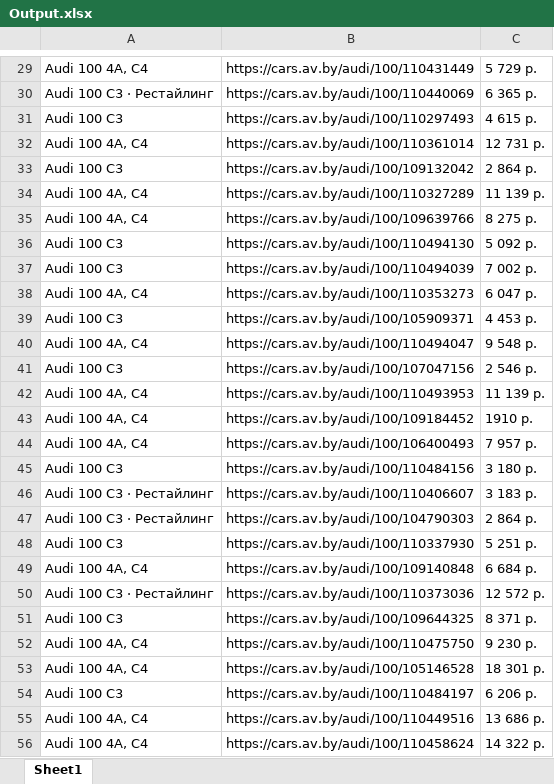
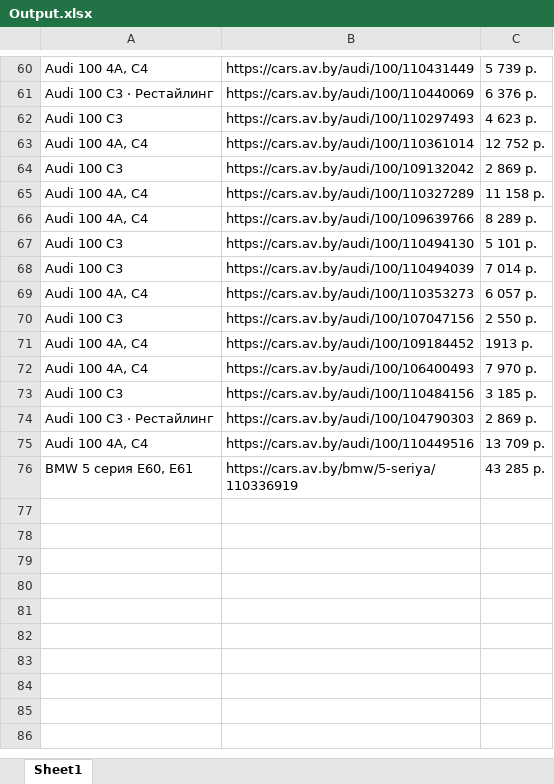
Before and after one commit to msamoncenko/ParsingAndSavingDataFromAV.byWebsiteProject, an Excel workbook: Output.xlsx, sheet Sheet1, drawn as a sheet; only a part is shown, gaps mark what is left out; the shorter side is filled out with more unchanged rows; values as stored, in another font and other column widths than the file's, no borders; removed rows and columns are numbered as before the commit, all else as after; the diff covers the shown part only; the diff names each change by its address in the sheet, - before the commit and + after, or states it on an @@ line.

```diff
--- a/Output.xlsx (sheet Sheet1)
+++ b/Output.xlsx (sheet Sheet1)
-C60: 5 729 р.
+C60: 5 739 р.
-C61: 6 365 р.
+C61: 6 376 р.
-C62: 4 615 р.
+C62: 4 623 р.
-C63: 12 731 р.
+C63: 12 752 р.
-C64: 2 864 р.
+C64: 2 869 р.
-C65: 11 139 р.
+C65: 11 158 р.
-C66: 8 275 р.
+C66: 8 289 р.
-C67: 5 092 р.
+C67: 5 101 р.
-C68: 7 002 р.
+C68: 7 014 р.
-C69: 6 047 р.
+C69: 6 057 р.
-row 39: Audi 100 С3 | https://cars.av.by/audi/100/105909371 | 4 453 р.
-row 40: Audi 100 4A, C4 | https://cars.av.by/audi/100/110494047 | 9 548 р.
-C70: 2 546 р.
+C70: 2 550 р.
-row 42: Audi 100 4A, C4 | https://cars.av.by/audi/100/110493953 | 11 139 р.
-C71: 1910 р.
+C71: 1913 р.
-C72: 7 957 р.
+C72: 7 970 р.
-C73: 3 180 р.
+C73: 3 185 р.
-row 46: Audi 100 С3 · Рестайлинг | https://cars.av.by/audi/100/110406607 | 3 183 р.
-C74: 2 864 р.
+C74: 2 869 р.
-row 48: Audi 100 С3 | https://cars.av.by/audi/100/110337930 | 5 251 р.
-row 49: Audi 100 4A, C4 | https://cars.av.by/audi/100/109140848 | 6 684 р.
-row 50: Audi 100 С3 · Рестайлинг | https://cars.av.by/audi/100/110373036 | 12 572 р.
-row 51: Audi 100 С3 | https://cars.av.by/audi/100/109644325 | 8 371 р.
-row 52: Audi 100 4A, C4 | https://cars.av.by/audi/100/110475750 | 9 230 р.
-row 53: Audi 100 4A, C4 | https://cars.av.by/audi/100/105146528 | 18 301 р.
-row 54: Audi 100 С3 | https://cars.av.by/audi/100/110484197 | 6 206 р.
-C75: 13 686 р.
+C75: 13 709 р.
-row 56: Audi 100 4A, C4 | https://cars.av.by/audi/100/110458624 | 14 322 р.
```
Also changed, not shown: 31 added rows, 19 removed rows and 27 edited cells elsewhere in this sheet, 18 other files.
